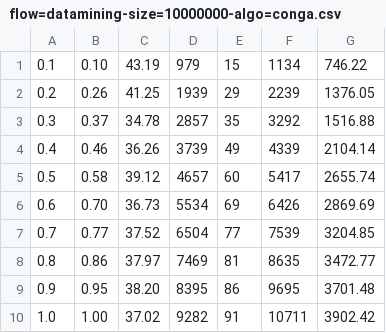
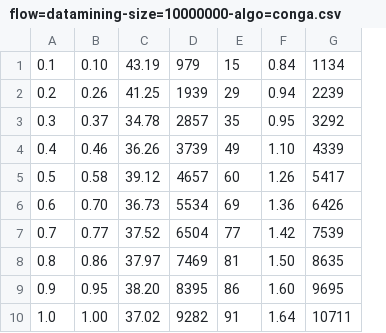
Before and after one commit to cs15b047/Networks, a CSV file: lab2/results/ts-1679684894/flow=datamining-size=10000000-algo=conga.csv, drawn as a sheet; removed rows and columns are numbered as before the commit, all else as after; the diff names each change by its address in the sheet, - before the commit and + after, or states it on an @@ line.

```diff
--- a/lab2/results/ts-1679684894/flow=datamining-size=10000000-algo=conga.csv
+++ b/lab2/results/ts-1679684894/flow=datamining-size=10000000-algo=conga.csv
+column F, rows 1-10: 0.84 | 0.94 | 0.95 | 1.10 | 1.26 | 1.36 | 1.42 | 1.50 | 1.60 | 1.64
-column G, rows 1-10: 746.22 | 1376.05 | 1516.88 | 2104.14 | 2655.74 | 2869.69 | 3204.85 | 3472.77 | 3701.48 | 3902.42
```
Also changed, not shown: lab2/results/ts-1679679915/flow=datamining-size=100000000-algo=ecmp.csv, lab2/results/ts-1679679915/flow=enterprise-size=100000000-algo=ecmp.csv, 12 other files.
